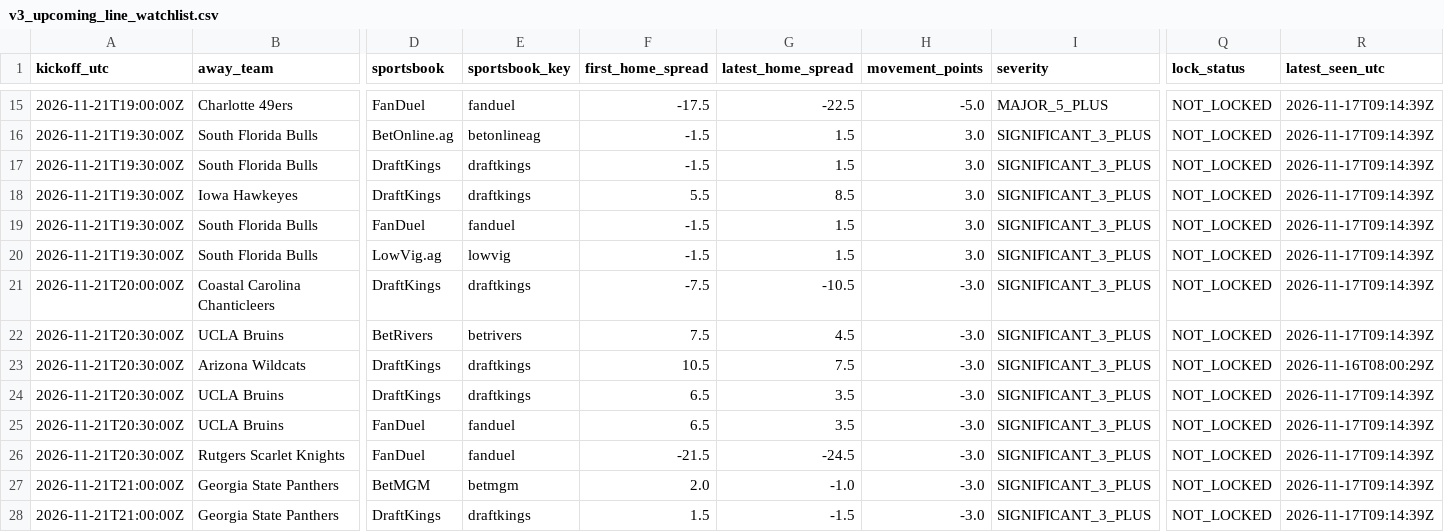
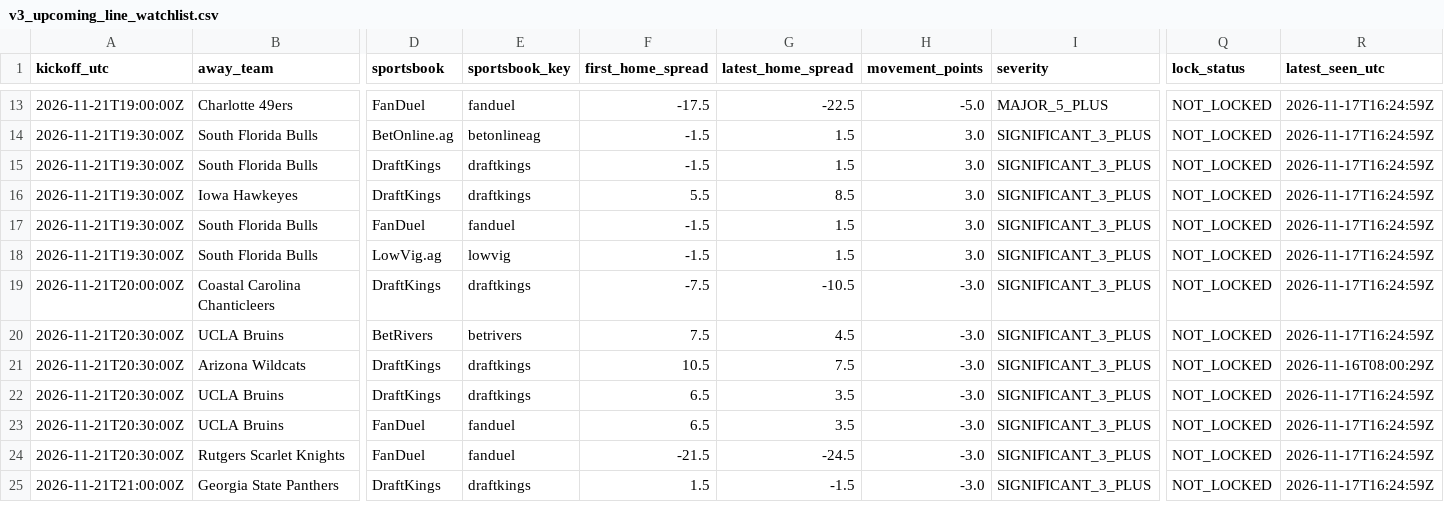
Before and after one commit to JarzCFB/codi-cfb-dashboard, a CSV file: reports/v3_upcoming_line_watchlist.csv, drawn as a sheet; only a part is shown, gaps mark what is left out; removed rows and columns are numbered as before the commit, all else as after; rows hold the shown columns only; the diff covers the shown part only; the diff names each change by its address in the sheet, - before the commit and + after, or states it on an @@ line.

```diff
--- a/reports/v3_upcoming_line_watchlist.csv
+++ b/reports/v3_upcoming_line_watchlist.csv
-R13:R20 (latest_seen_utc): 2026-11-17T09:14:39Z
+R13:R20 (latest_seen_utc): 2026-11-17T16:24:59Z
-R22:R24 (latest_seen_utc): 2026-11-17T09:14:39Z
+R22:R24 (latest_seen_utc): 2026-11-17T16:24:59Z
-row 27: 2026-11-21T21:00:00Z | Georgia State Panthers | BetMGM | betmgm | 2.0 | -1.0 | -3.0 | SIGNIFICANT_3_PLUS | NOT_LOCKED | 2026-11-17T09:14:39Z
-R25 (latest_seen_utc): 2026-11-17T09:14:39Z
+R25 (latest_seen_utc): 2026-11-17T16:24:59Z
```
Also changed, not shown: 2 removed rows and 22 edited cells elsewhere in this file, 4 other files.
